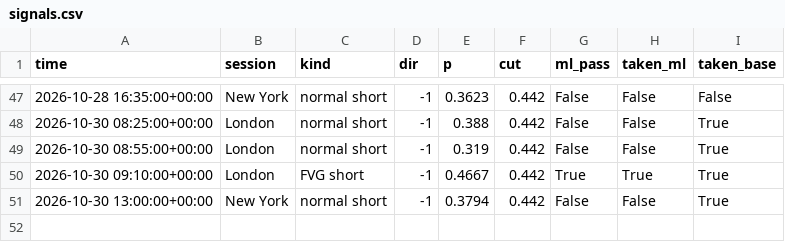
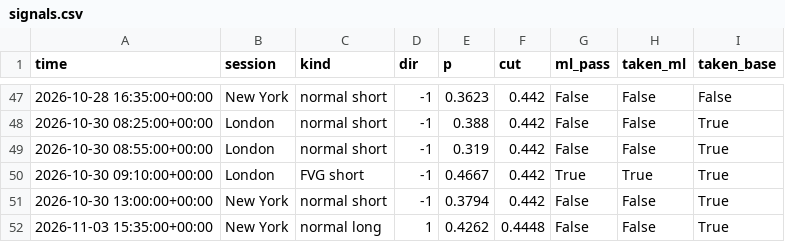
Before and after one commit to lcs2024016-arch/btcbot, a CSV file: state/signals.csv, drawn as a sheet; only a part is shown, gaps mark what is left out; the diff names each change by its address in the sheet, - before the commit and + after, or states it on an @@ line.

```diff
--- a/state/signals.csv
+++ b/state/signals.csv
+row 52: 2026-11-03 15:35:00+00:00 | New York | normal long | 1 | 0.4262 | 0.4448 | False | False | True
```
Also changed, not shown: state/trades.csv, 4 other files.
